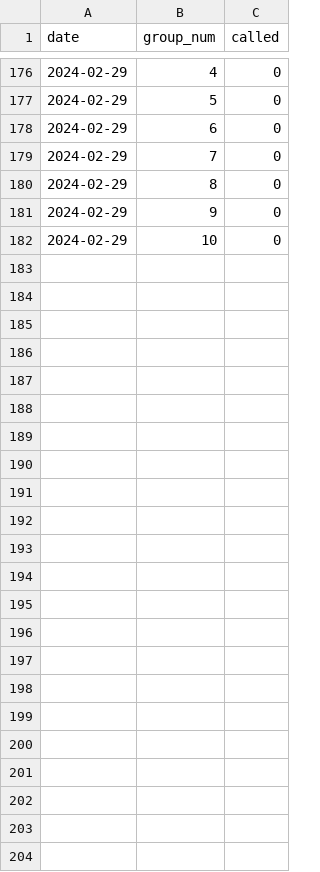
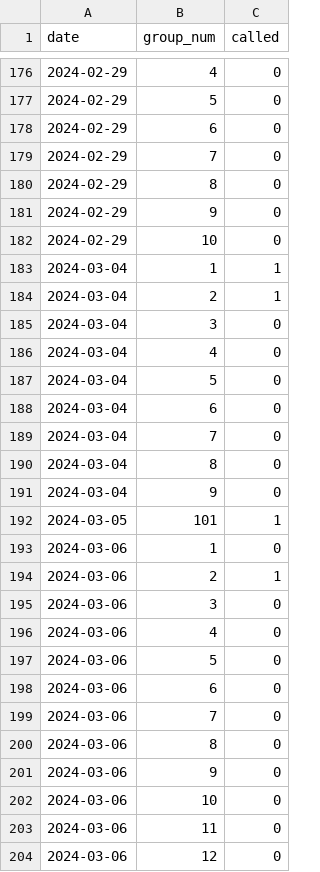
Before and after one commit to bbgatch/bbgatch.github.io, a CSV file: projects/jury-duty/jury-duty.csv, drawn as a sheet; only a part is shown, gaps mark what is left out.

Commit message:
Adding to jury duty data and code

```diff
--- a/projects/jury-duty/jury-duty.csv
+++ b/projects/jury-duty/jury-duty.csv
@@ -182 +182,23 @@
 2024-02-29,10,0
+2024-03-04,1,1
+2024-03-04,2,1
+2024-03-04,3,0
+2024-03-04,4,0
+2024-03-04,5,0
+2024-03-04,6,0
+2024-03-04,7,0
+2024-03-04,8,0
+2024-03-04,9,0
+2024-03-05,101,1
+2024-03-06,1,0
+2024-03-06,2,1
+2024-03-06,3,0
+2024-03-06,4,0
+2024-03-06,5,0
+2024-03-06,6,0
+2024-03-06,7,0
+2024-03-06,8,0
+2024-03-06,9,0
+2024-03-06,10,0
+2024-03-06,11,0
+2024-03-06,12,0
```
Also changed, not shown: 1 other file.
